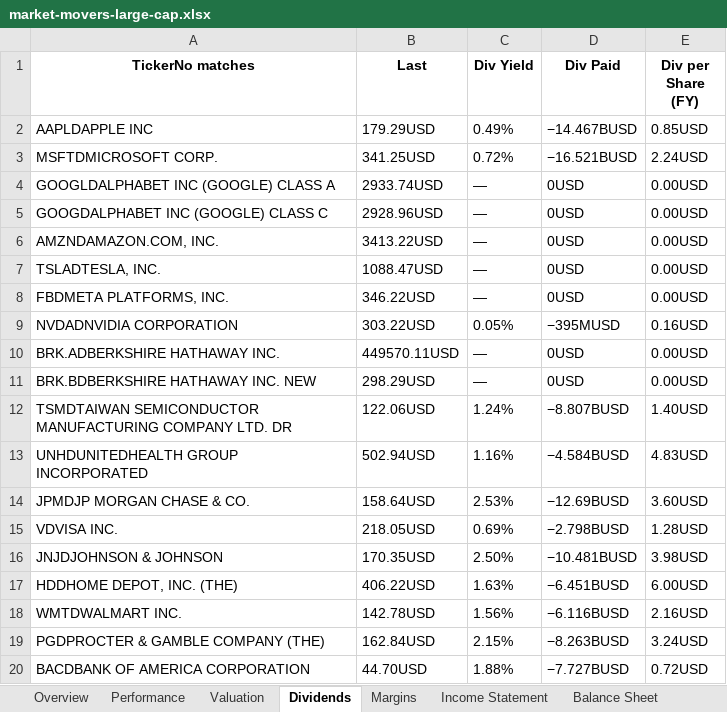
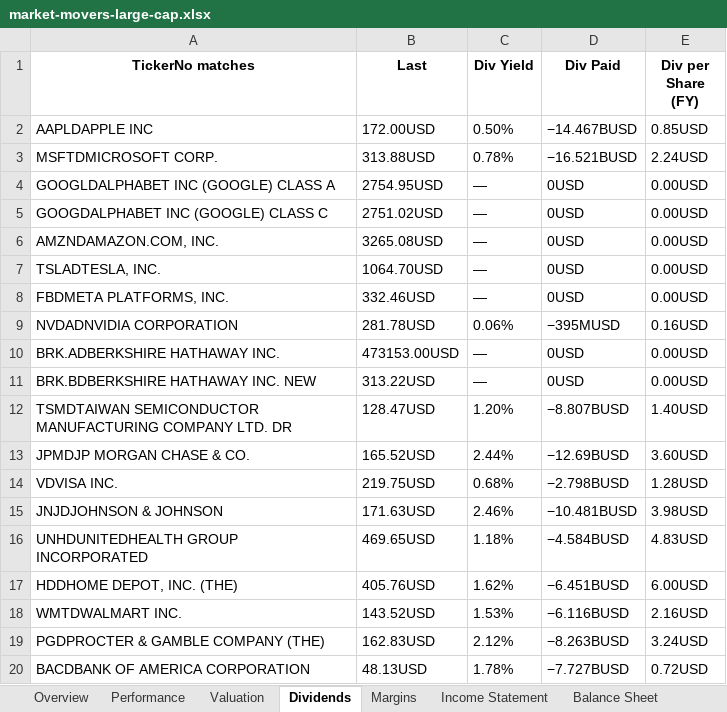
Before and after one commit to powersthegreat/tradingview_scraper, an Excel workbook: market-movers-large-cap.xlsx, sheet Dividends, drawn as a sheet; only a part is shown; values as stored, in another font and other column widths than the file's, no borders; removed rows and columns are numbered as before the commit, all else as after; the diff covers the shown part only; the diff names each change by its address in the sheet, - before the commit and + after, or states it on an @@ line.

```diff
--- a/market-movers-large-cap.xlsx (sheet Dividends)
+++ b/market-movers-large-cap.xlsx (sheet Dividends)
-B2 (Last): 179.29USD
+B2 (Last): 172.00USD
-C2 (Div Yield): 0.49%
+C2 (Div Yield): 0.50%
-B3 (Last): 341.25USD
+B3 (Last): 313.88USD
-C3 (Div Yield): 0.72%
+C3 (Div Yield): 0.78%
-B4 (Last): 2933.74USD
+B4 (Last): 2754.95USD
-B5 (Last): 2928.96USD
+B5 (Last): 2751.02USD
-B6 (Last): 3413.22USD
+B6 (Last): 3265.08USD
-B7 (Last): 1088.47USD
+B7 (Last): 1064.70USD
-B8 (Last): 346.22USD
+B8 (Last): 332.46USD
-B9 (Last): 303.22USD
+B9 (Last): 281.78USD
-C9 (Div Yield): 0.05%
+C9 (Div Yield): 0.06%
-B10 (Last): 449570.11USD
+B10 (Last): 473153.00USD
-B11 (Last): 298.29USD
+B11 (Last): 313.22USD
-B12 (Last): 122.06USD
+B12 (Last): 128.47USD
-C12 (Div Yield): 1.24%
+C12 (Div Yield): 1.20%
-row 13: UNHDUNITEDHEALTH GROUP INCORPORATED | 502.94USD | 1.16% | −4.584BUSD | 4.83USD
-B13 (Last): 158.64USD
+B13 (Last): 165.52USD
-C13 (Div Yield): 2.53%
+C13 (Div Yield): 2.44%
-B14 (Last): 218.05USD
+B14 (Last): 219.75USD
-C14 (Div Yield): 0.69%
+C14 (Div Yield): 0.68%
-B15 (Last): 170.35USD
+B15 (Last): 171.63USD
-C15 (Div Yield): 2.50%
+C15 (Div Yield): 2.46%
+row 16: UNHDUNITEDHEALTH GROUP INCORPORATED | 469.65USD | 1.18% | −4.584BUSD | 4.83USD
-B17 (Last): 406.22USD
+B17 (Last): 405.76USD
-C17 (Div Yield): 1.63%
+C17 (Div Yield): 1.62%
-B18 (Last): 142.78USD
+B18 (Last): 143.52USD
-C18 (Div Yield): 1.56%
+C18 (Div Yield): 1.53%
-B19 (Last): 162.84USD
+B19 (Last): 162.83USD
-C19 (Div Yield): 2.15%
+C19 (Div Yield): 2.12%
-B20 (Last): 44.70USD
+B20 (Last): 48.13USD
-C20 (Div Yield): 1.88%
+C20 (Div Yield): 1.78%
```
Also changed, not shown: 46 added rows, 46 removed rows and 64 edited cells elsewhere in this sheet, sheet Performance, sheet Oscillators, sheet Overview, sheet Valuation, sheet Income Statement, sheet Balance Sheet, 1 more sheet, 9 other files.
